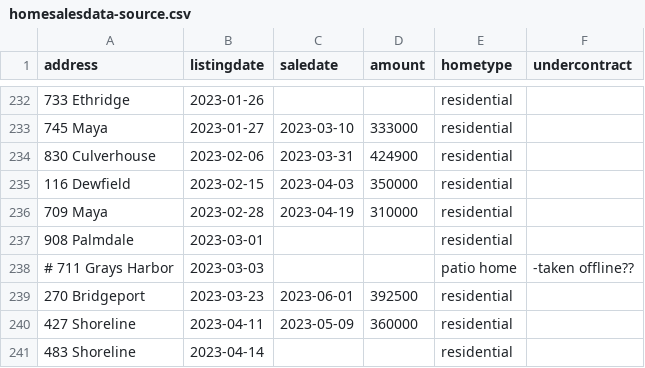
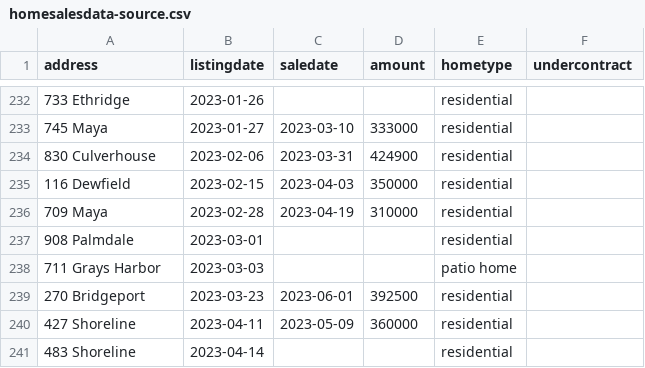
Before and after one commit to robhanssen/glenlake-homesales, a CSV file: sources/homesalesdata-source.csv, drawn as a sheet; only a part is shown, gaps mark what is left out.

Commit message:
revived listing

```diff
--- a/sources/homesalesdata-source.csv
+++ b/sources/homesalesdata-source.csv
@@ -237,3 +237,3 @@
 908 Palmdale,2023-03-01,,,residential,
-# 711 Grays Harbor,2023-03-03,,,patio home, -taken offline??
+711 Grays Harbor,2023-03-03,,,patio home,
 270 Bridgeport,2023-03-23,2023-06-01,392500,residential,
```
